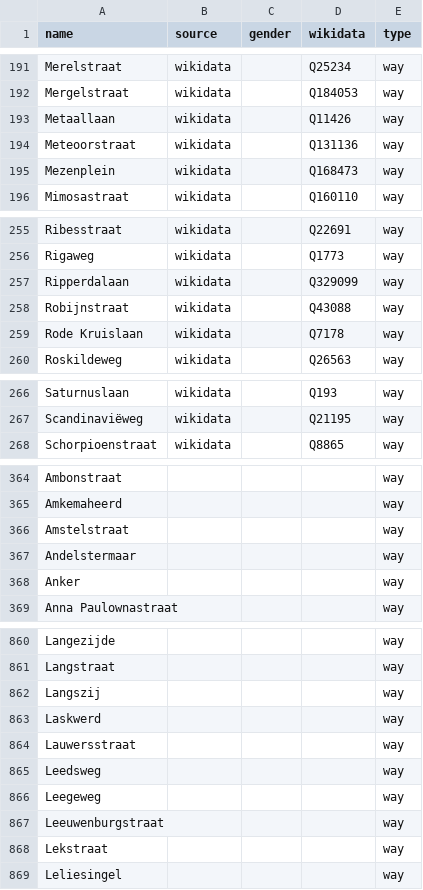
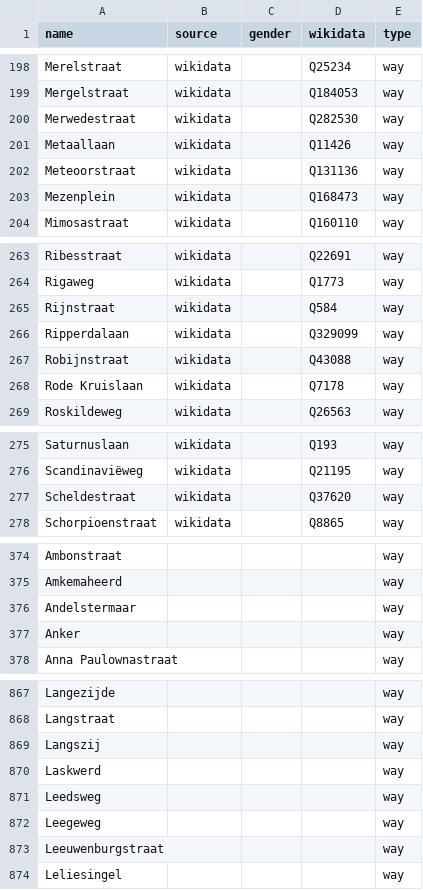
Before and after one commit to EqualStreetNames/equalstreetnames-groningen, a CSV file: data/other.csv, drawn as a sheet; only a part is shown, gaps mark what is left out; the diff covers the shown part only.

```diff
--- a/data/other.csv
+++ b/data/other.csv
@@ -192,2 +199,3 @@ Merelstraat,wikidata,,Q25234,way
 Mergelstraat,wikidata,,Q184053,way
+Merwedestraat,wikidata,,Q282530,way
 Metaallaan,wikidata,,Q11426,way
@@ -256,2 +264,3 @@ Ribesstraat,wikidata,,Q22691,way
 Rigaweg,wikidata,,Q1773,way
+Rijnstraat,wikidata,,Q584,way
 Ripperdalaan,wikidata,,Q329099,way
@@ -267,2 +276,3 @@ Saturnuslaan,wikidata,,Q193,way
 Scandinaviëweg,wikidata,,Q21195,way
+Scheldestraat,wikidata,,Q37620,way
 Schorpioenstraat,wikidata,,Q8865,way
@@ -365,3 +375,2 @@ Ambonstraat,,,,way
 Amkemaheerd,,,,way
-Amstelstraat,,,,way
 Andelstermaar,,,,way
@@ -863,3 +870,2 @@ Langszij,,,,way
 Laskwerd,,,,way
-Lauwersstraat,,,,way
 Leedsweg,,,,way
@@ -867,3 +873,2 @@ Leegeweg,,,,way
 Leeuwenburgstraat,,,,way
-Lekstraat,,,,way
 Leliesingel,,,,way
```
Also changed, not shown: 8 added rows and 7 removed rows elsewhere in this file, 2 other files.
